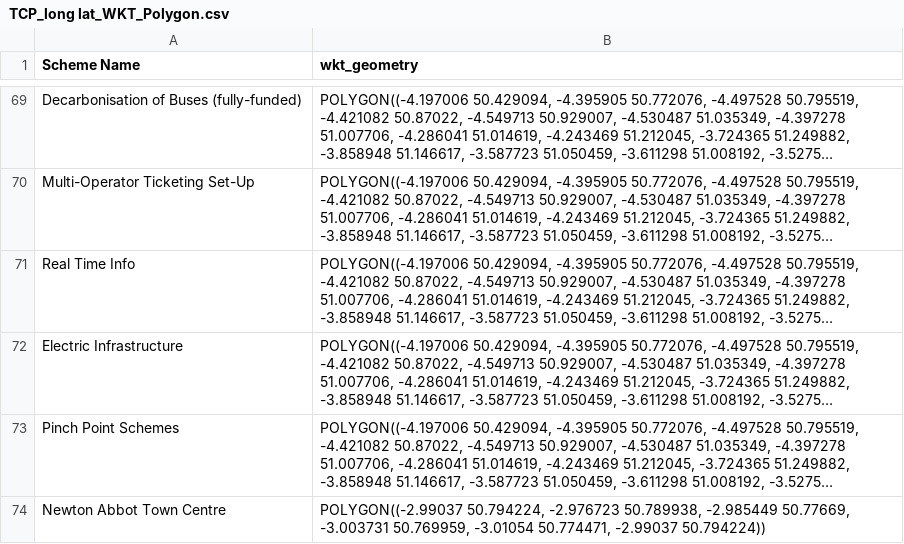
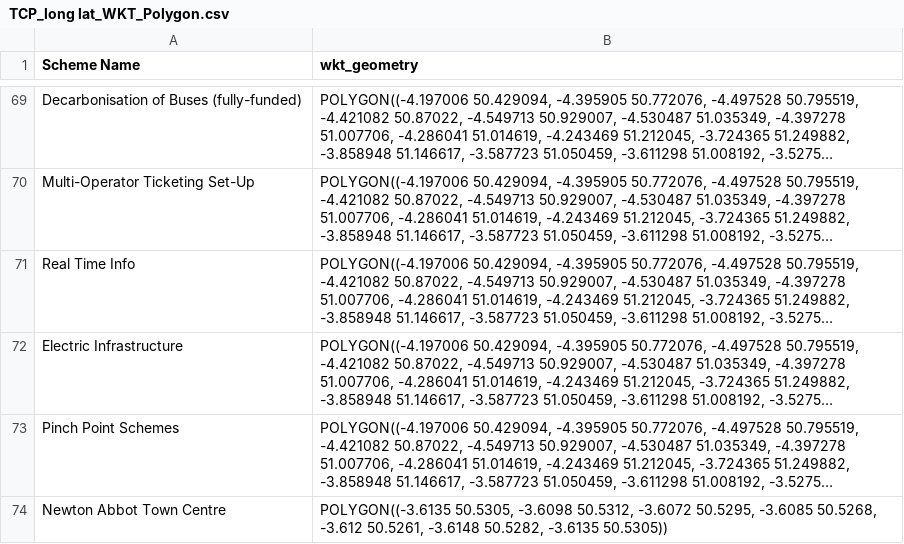
Before and after one commit to i-charizard/Devon-Azure-Map, a CSV file: schemeDetails/TCP_long lat_WKT_Polygon.csv, drawn as a sheet; only a part is shown, gaps mark what is left out; long unchanged cells end in …; the diff names each change by its address in the sheet, - before the commit and + after, or states it on an @@ line.

Commit message:
Daily WKT overwrite 2026-07-31T08:31:07.5737695Z

```diff
--- a/schemeDetails/TCP_long lat_WKT_Polygon.csv
+++ b/schemeDetails/TCP_long lat_WKT_Polygon.csv
-B74 (wkt_geometry): POLYGON((-2.99037 50.794224, -2.976723 50.789938, -2.985449 50.77669, -3.003731 50.769959, -3.01054 50.774471, -2.99037 50.794224))
+B74 (wkt_geometry): POLYGON((-3.6135 50.5305, -3.6098 50.5312, -3.6072 50.5295, -3.6085 50.5268, -3.612 50.5261, -3.6148 50.5282, -3.6135 50.5305))
```
